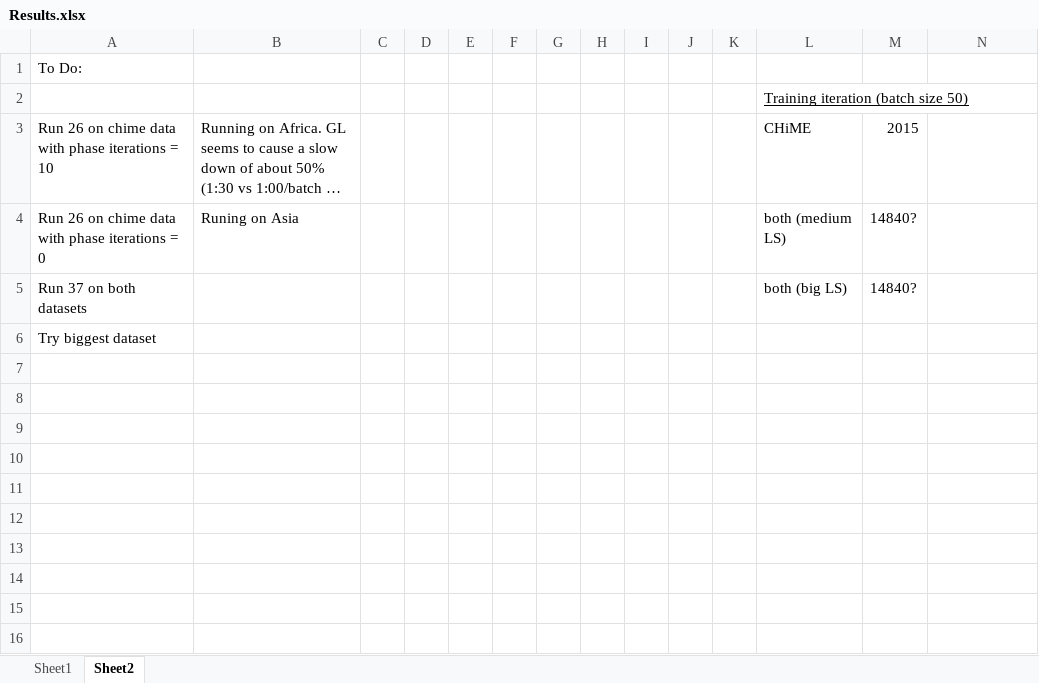
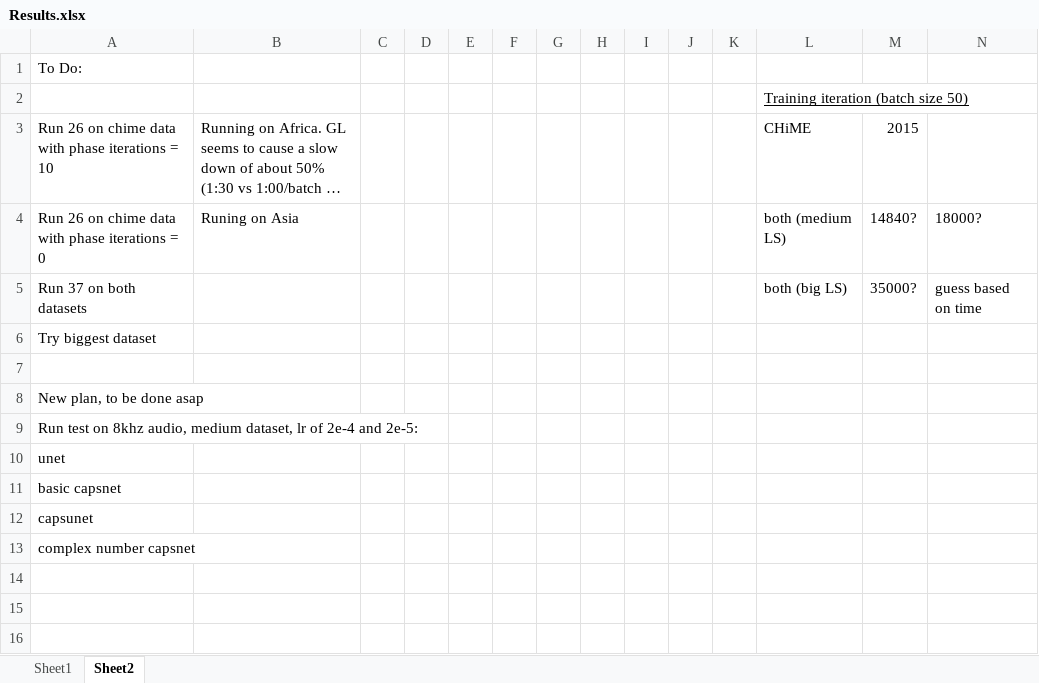
Before and after one commit to tobystaines/MScFinalProject, an Excel workbook: test_metrics/Results.xlsx, sheet Sheet2, drawn as a sheet; only a part is shown; long unchanged cells end in …; values as stored, in another font and other column widths than the file's, no borders; the diff names each change by its address in the sheet, - before the commit and + after, or states it on an @@ line.

```diff
--- a/test_metrics/Results.xlsx (sheet Sheet2)
+++ b/test_metrics/Results.xlsx (sheet Sheet2)
-N4: (empty)
+N4: 18000?
-M5: 14840?
+M5: 35000?
-N5: (empty)
+N5: guess based on time
-A8: (empty)
+A8: New plan, to be done asap
-A9: (empty)
+A9: Run test on 8khz audio, medium dataset, lr of 2e-4 and 2e-5:
-A10: (empty)
+A10: unet
-A11: (empty)
+A11: basic capsnet
-A12: (empty)
+A12: capsunet
-A13: (empty)
+A13: complex number capsnet
```
Also changed, not shown: sheet Sheet1, 4 other files.
